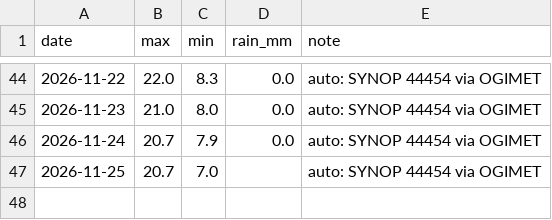
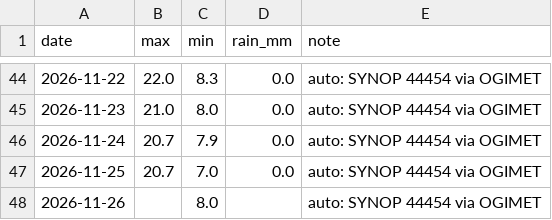
Before and after one commit to Binamraaa/Kathmandu_Climate_Insights, a CSV file: data/verification/observations.csv, drawn as a sheet; only a part is shown, gaps mark what is left out.

Commit message:
Observations 2026-11-26 09:17 NPT

```diff
--- a/data/verification/observations.csv
+++ b/data/verification/observations.csv
@@ -46,2 +46,3 @@ date,max,min,rain_mm,note
 2026-11-24,20.7,7.9,0.0,auto: SYNOP 44454 via OGIMET
-2026-11-25,20.7,7.0,,auto: SYNOP 44454 via OGIMET
+2026-11-25,20.7,7.0,0.0,auto: SYNOP 44454 via OGIMET
+2026-11-26,,8.0,,auto: SYNOP 44454 via OGIMET
```
